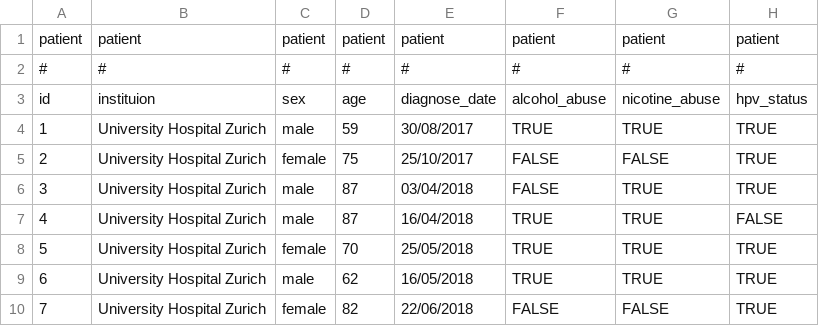
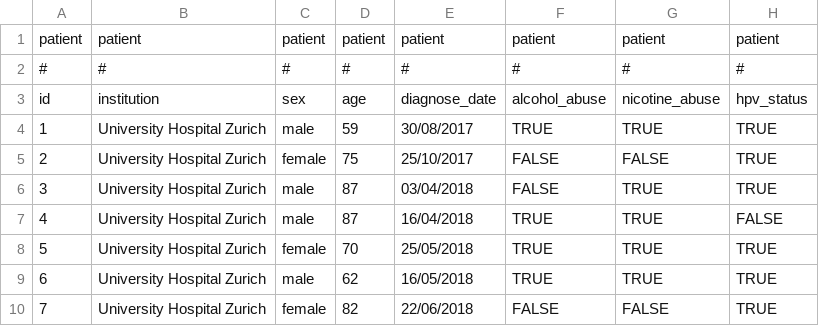
Before and after one commit to rmnldwg/lydata, a CSV file: 2021-usz-oropharynx/data.csv, drawn as a sheet; only a part is shown; the diff names each change by its address in the sheet, - before the commit and + after, or states it on an @@ line.

Commit message:
fix typo in institution

```diff
--- a/2021-usz-oropharynx/data.csv
+++ b/2021-usz-oropharynx/data.csv
-B3: instituion
+B3: institution
```
